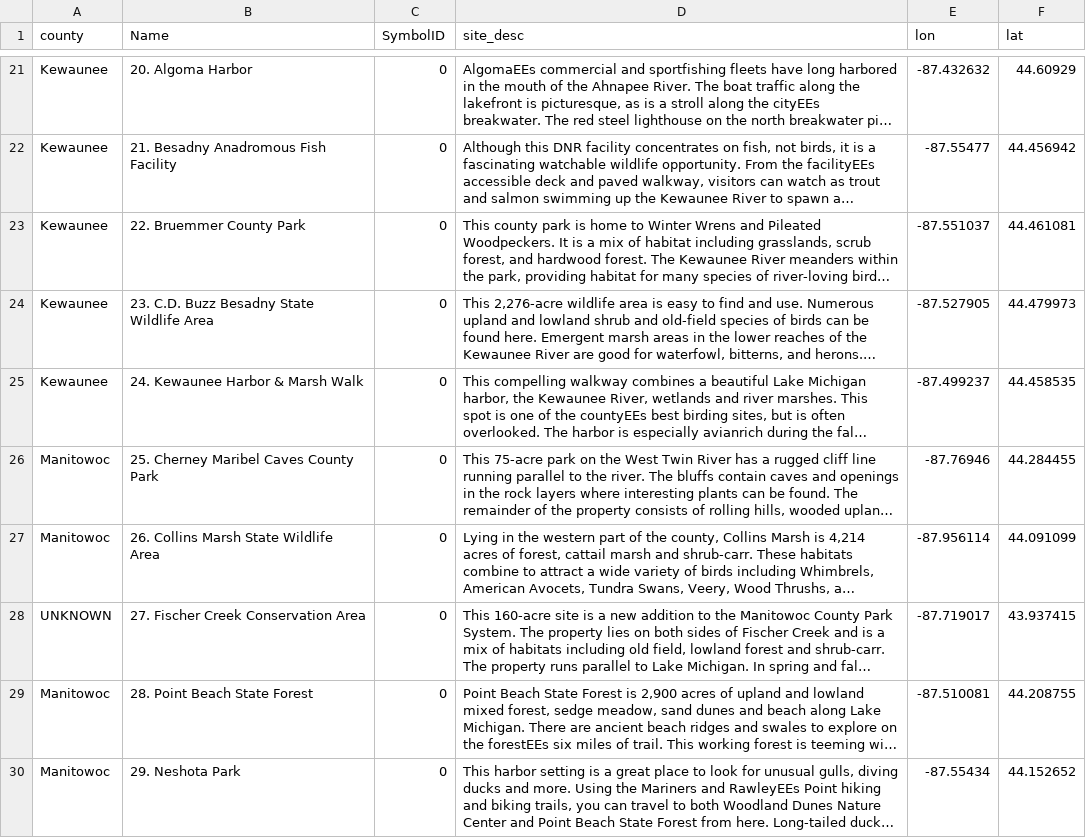
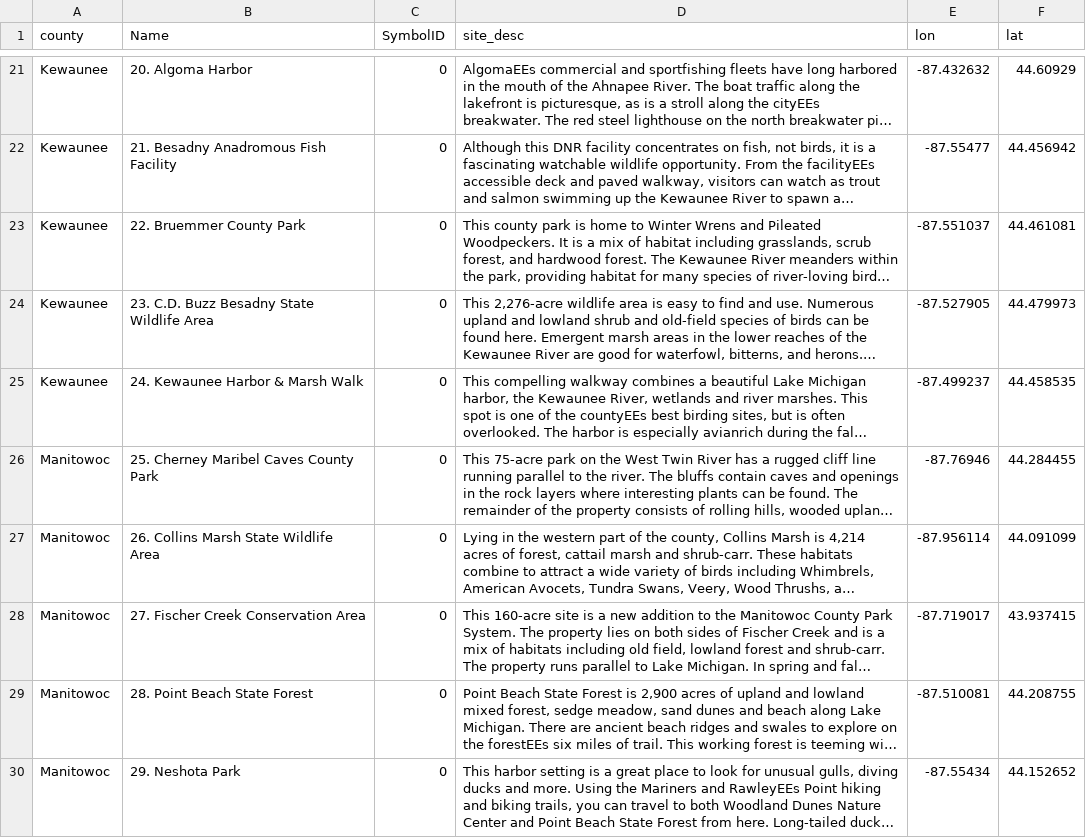
Before and after one commit to JoeyWillman/2025_GreatWisconsinBirdingTrail, a CSV file: assets/Lake_Points.csv, drawn as a sheet; only a part is shown, gaps mark what is left out; long unchanged cells end in …; the diff names each change by its address in the sheet, - before the commit and + after, or states it on an @@ line.

Commit message:
data, table of contents

```diff
--- a/assets/Lake_Points.csv
+++ b/assets/Lake_Points.csv
-A28 (county): UNKNOWN
+A28 (county): Manitowoc
```
Also changed, not shown: 11 other files.
